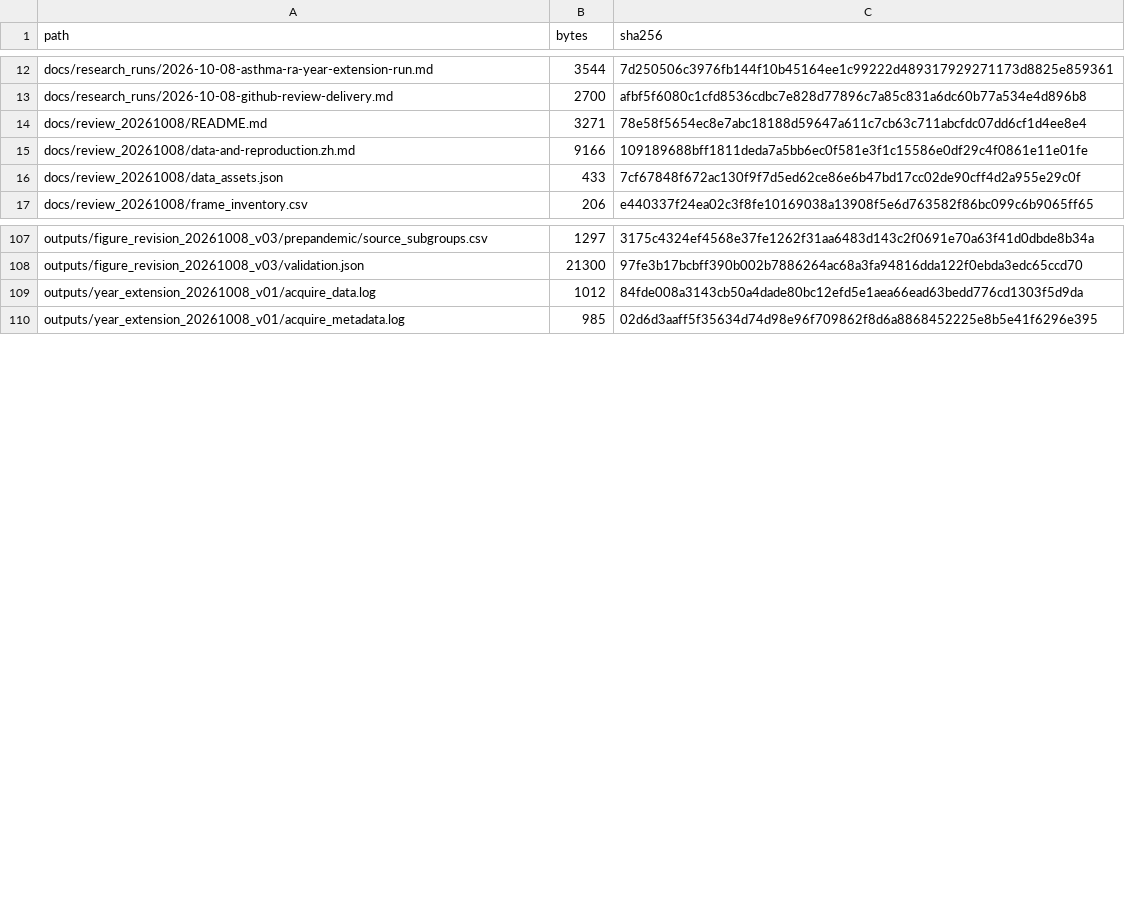
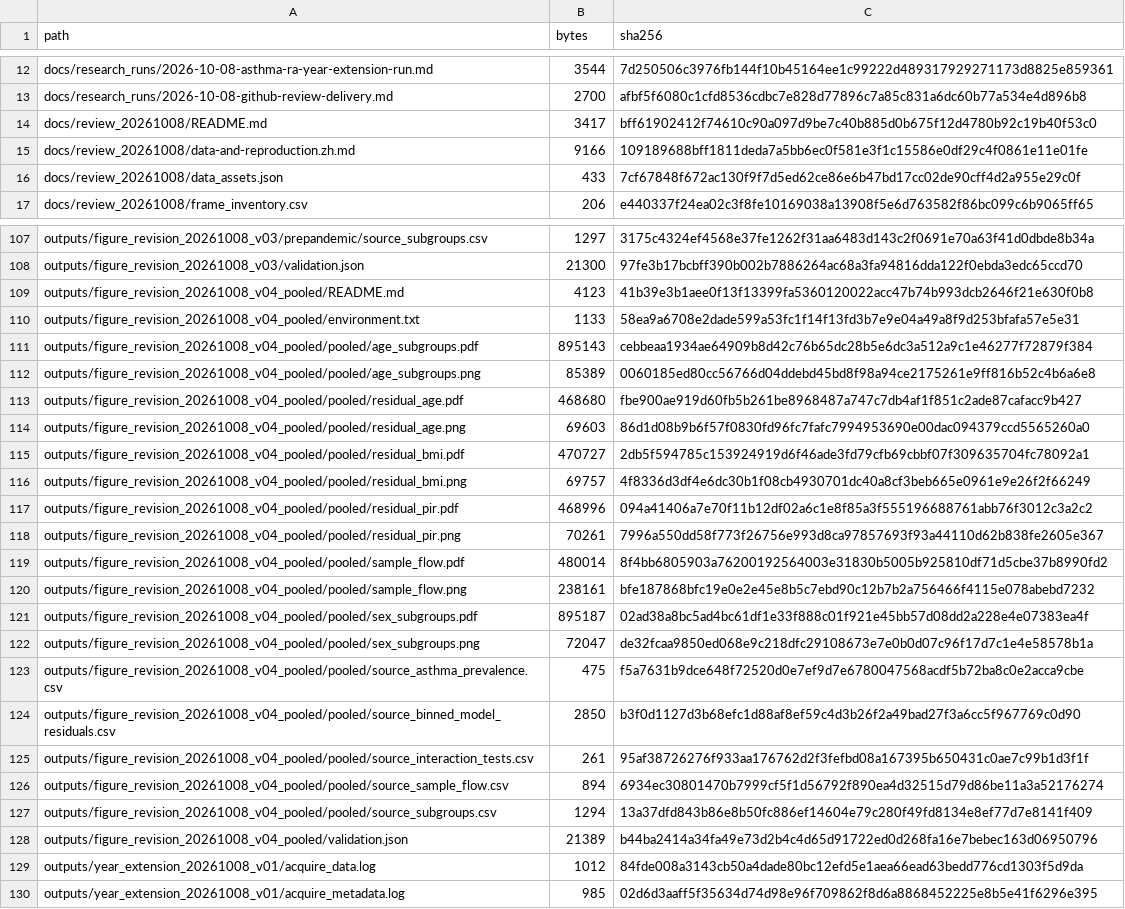
Before and after one commit to stian-liza/nhanes-asthma-ra, a CSV file: docs/review_20261008/publication_manifest.csv, drawn as a sheet; only a part is shown, gaps mark what is left out; the diff covers the shown part only.

Commit message:
Draw pooled-sample figures with consistent standalone layout

```diff
--- a/docs/review_20261008/publication_manifest.csv
+++ b/docs/review_20261008/publication_manifest.csv
@@ -13,3 +13,3 @@ docs/research_runs/2026-10-08-asthma-ra-year-extension-run.md,3544,7d250506c3976
 docs/research_runs/2026-10-08-github-review-delivery.md,2700,afbf5f6080c1cfd8536cdbc7e828d77896c7a85c831a6dc60b77a534e4d896b8
-docs/review_20261008/README.md,3271,78e58f5654ec8e7abc18188d59647a611c7cb63c711abcfdc07dd6cf1d4ee8e4
+docs/review_20261008/README.md,3417,bff61902412f74610c90a097d9be7c40b885d0b675f12d4780b92c19b40f53c0
 docs/review_20261008/data-and-reproduction.zh.md,9166,109189688bff1811deda7a5bb6ec0f581e3f1c15586e0df29c4f0861e11e01fe
@@ -108,2 +108,22 @@ outputs/figure_revision_20261008_v03/prepandemic/source_subgroups.csv,1297,3175c
 outputs/figure_revision_20261008_v03/validation.json,21300,97fe3b17bcbff390b002b7886264ac68a3fa94816dda122f0ebda3edc65ccd70
+outputs/figure_revision_20261008_v04_pooled/README.md,4123,41b39e3b1aee0f13f13399fa5360120022acc47b74b993dcb2646f21e630f0b8
+outputs/figure_revision_20261008_v04_pooled/environment.txt,1133,58ea9a6708e2dade599a53fc1f14f13fd3b7e9e04a49a8f9d253bfafa57e5e31
+outputs/figure_revision_20261008_v04_pooled/pooled/age_subgroups.pdf,895143,cebbeaa1934ae64909b8d42c76b65dc28b5e6dc3a512a9c1e46277f72879f384
+outputs/figure_revision_20261008_v04_pooled/pooled/age_subgroups.png,85389,0060185ed80cc56766d04ddebd45bd8f98a94ce2175261e9ff816b52c4b6a6e8
+outputs/figure_revision_20261008_v04_pooled/pooled/residual_age.pdf,468680,fbe900ae919d60fb5b261be8968487a747c7db4af1f851c2ade87cafacc9b427
+outputs/figure_revision_20261008_v04_pooled/pooled/residual_age.png,69603,86d1d08b9b6f57f0830fd96fc7fafc7994953690e00dac094379ccd5565260a0
+outputs/figure_revision_20261008_v04_pooled/pooled/residual_bmi.pdf,470727,2db5f594785c153924919d6f46ade3fd79cfb69cbbf07f309635704fc78092a1
+outputs/figure_revision_20261008_v04_pooled/pooled/residual_bmi.png,69757,4f8336d3df4e6dc30b1f08cb4930701dc40a8cf3beb665e0961e9e26f2f66249
+outputs/figure_revision_20261008_v04_pooled/pooled/residual_pir.pdf,468996,094a41406a7e70f11b12df02a6c1e8f85a3f555196688761abb76f3012c3a2c2
+outputs/figure_revision_20261008_v04_pooled/pooled/residual_pir.png,70261,7996a550dd58f773f26756e993d8ca97857693f93a44110d62b838fe2605e367
+outputs/figure_revision_20261008_v04_pooled/pooled/sample_flow.pdf,480014,8f4bb6805903a76200192564003e31830b5005b925810df71d5cbe37b8990fd2
+outputs/figure_revision_20261008_v04_pooled/pooled/sample_flow.png,238161,bfe187868bfc19e0e2e45e8b5c7ebd90c12b7b2a756466f4115e078abebd7232
+outputs/figure_revision_20261008_v04_pooled/pooled/sex_subgroups.pdf,895187,02ad38a8bc5ad4bc61df1e33f888c01f921e45bb57d08dd2a228e4e07383ea4f
+outputs/figure_revision_20261008_v04_pooled/pooled/sex_subgroups.png,72047,de32fcaa9850ed068e9c218dfc29108673e7e0b0d07c96f17d7c1e4e58578b1a
+outputs/figure_revision_20261008_v04_pooled/pooled/source_asthma_prevalence.csv,475,f5a7631b9dce648f72520d0e7ef9d7e6780047568acdf5b72ba8c0e2acca9cbe
+outputs/figure_revision_20261008_v04_pooled/pooled/source_binned_model_residuals.csv,2850,b3f0d1127d3b68efc1d88af8ef59c4d3b26f2a49bad27f3a6cc5f967769c0d90
+outputs/figure_revision_20261008_v04_pooled/pooled/source_interaction_tests.csv,261,95af38726276f933aa176762d2f3fefbd08a167395b650431c0ae7c99b1d3f1f
+outputs/figure_revision_20261008_v04_pooled/pooled/source_sample_flow.csv,894,6934ec30801470b7999cf5f1d56792f890ea4d32515d79d86be11a3a52176274
+outputs/figure_revision_20261008_v04_pooled/pooled/source_subgroups.csv,1294,13a37dfd843b86e8b50fc886ef14604e79c280f49fd8134e8ef77d7e8141f409
+outputs/figure_revision_20261008_v04_pooled/validation.json,21389,b44ba2414a34fa49e73d2b4c4d65d91722ed0d268fa16e7bebec163d06950796
 outputs/year_extension_20261008_v01/acquire_data.log,1012,84fde008a3143cb50a4dade80bc12efd5e1aea66ead63bedd776cd1303f5d9da
```
Also changed, not shown: 1 added row and 2 edited cells elsewhere in this file, 23 other files.
